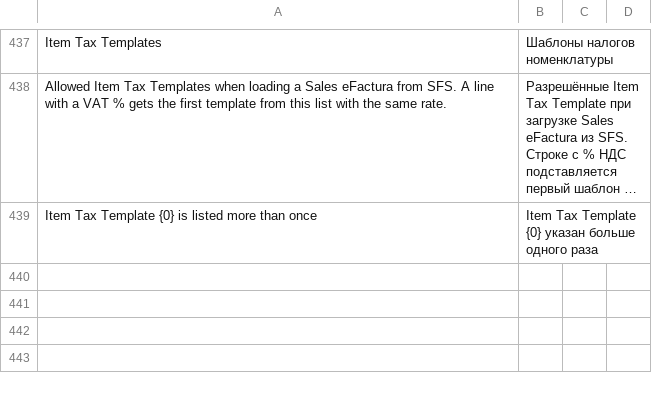
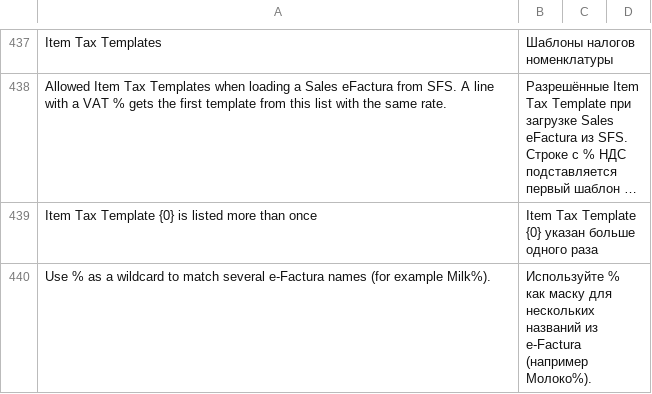
Before and after one commit to evghenin/erpnext_moldova_efactura, a CSV file: erpnext_moldova_efactura/translations/ru.csv, drawn as a sheet; only a part is shown, gaps mark what is left out; long unchanged cells end in …; the diff names each change by its address in the sheet, - before the commit and + after, or states it on an @@ line.

```diff
--- a/erpnext_moldova_efactura/translations/ru.csv
+++ b/erpnext_moldova_efactura/translations/ru.csv
+row 440: Use % as a wildcard to match several e-Factura names (for example Milk%). | Используйте % как маску для нескольких названий из e-Factura (например Молоко%).
```
Also changed, not shown: erpnext_moldova_efactura/translations/ro.csv, 3 other files.
